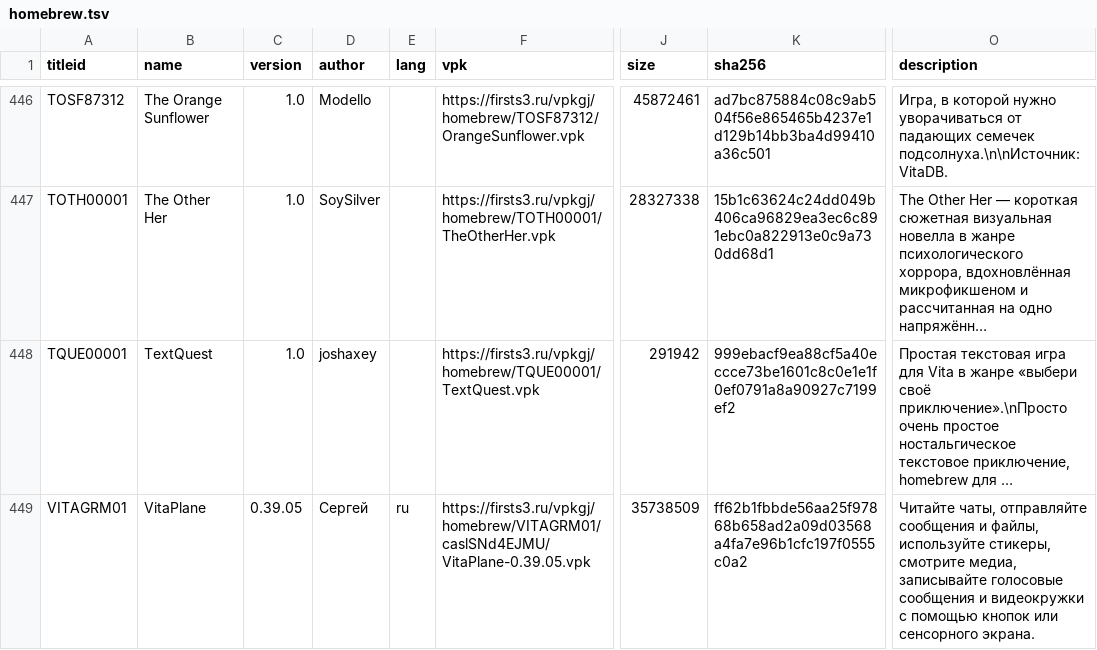
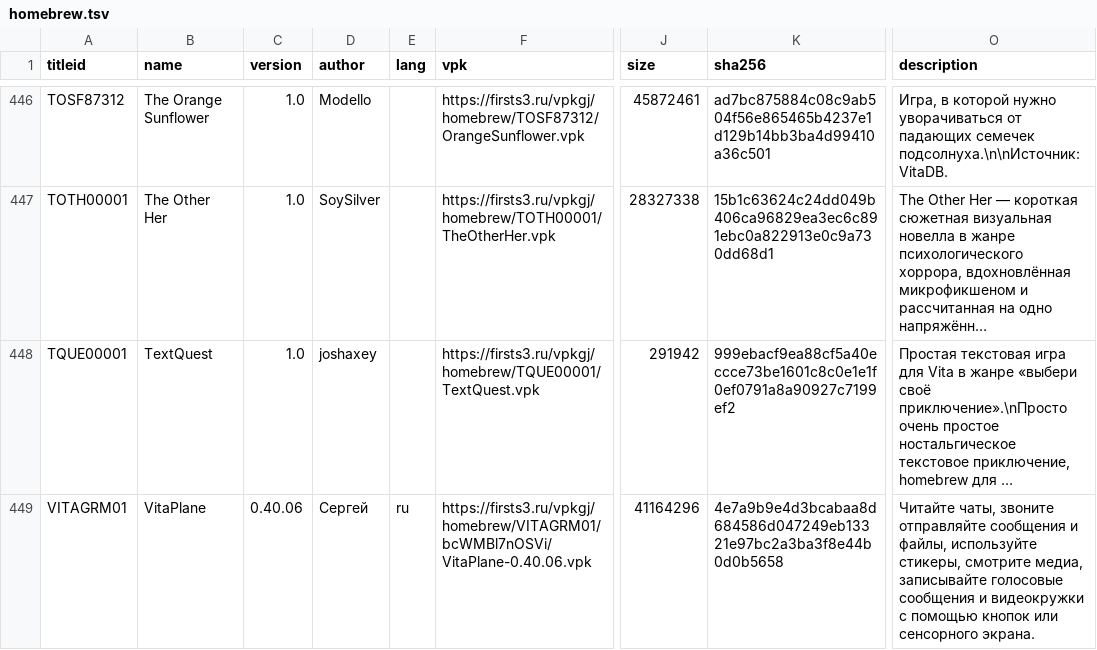
Before and after one commit to Risaro/vpkgj-db, a TSV file: catalog/homebrew.tsv, drawn as a sheet; only a part is shown, gaps mark what is left out; long unchanged cells end in …; the diff names each change by its address in the sheet, - before the commit and + after, or states it on an @@ line.

Commit message:
Update VitaPlane (homebrew/VITAGRM01)

```diff
--- a/catalog/homebrew.tsv
+++ b/catalog/homebrew.tsv
-C449 (version): 0.39.05
+C449 (version): 0.40.06
-F449 (vpk): https://firsts3.ru/vpkgj/homebrew/VITAGRM01/caslSNd4EJMU/VitaPlane-0.39.05.vpk
+F449 (vpk): https://firsts3.ru/vpkgj/homebrew/VITAGRM01/bcWMBl7nOSVi/VitaPlane-0.40.06.vpk
-J449 (size): 35738509
+J449 (size): 41164296
-K449 (sha256): ff62b1fbbde56aa25f97868b658ad2a09d03568a4fa7e96b1cfc197f0555c0a2
+K449 (sha256): 4e7a9b9e4d3bcabaa8d684586d047249eb13321e97bc2a3ba3f8e44b0d0b5658
-O449 (description): Читайте чаты, отправляйте сообщения…
+O449 (description): Читайте чаты, звоните отправляйте сообщения…
```
Also changed, not shown: 1 other file.
